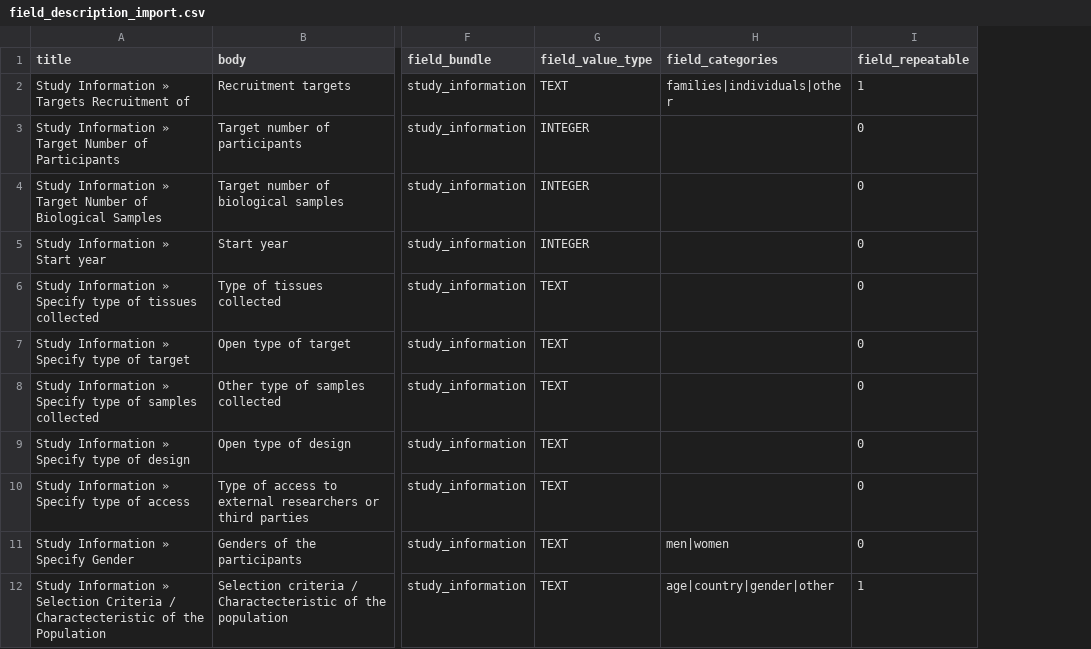
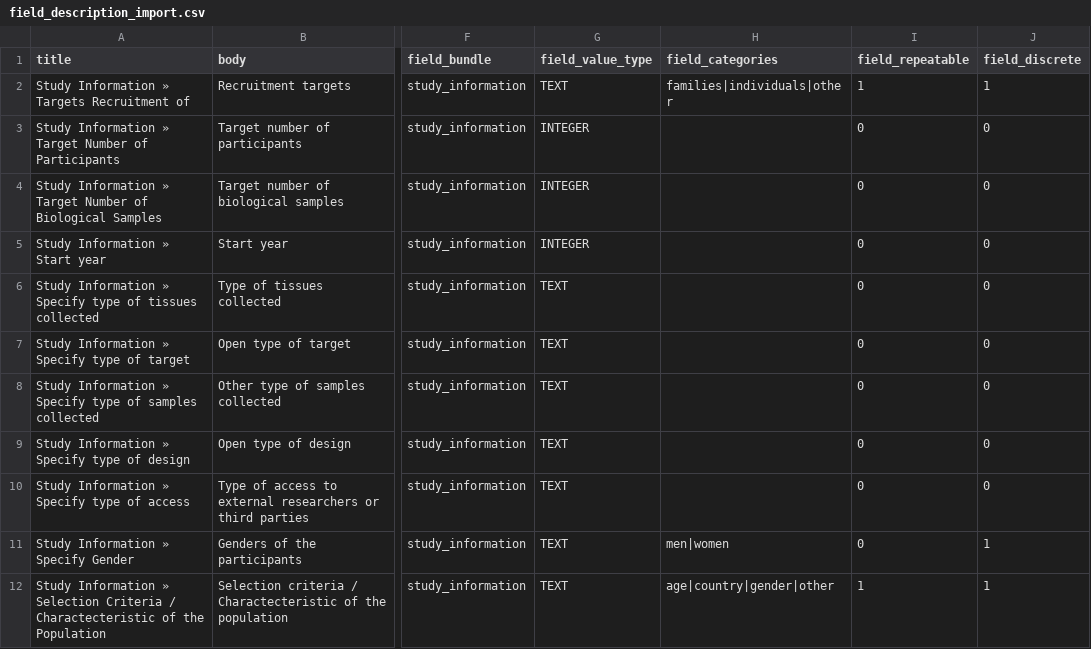
Before and after one commit to obiba/mica, a CSV file: mica-profiles/mica_minimal/data/field_description_import.csv, drawn as a sheet; only a part is shown, gaps mark what is left out; the diff names each change by its address in the sheet, - before the commit and + after, or states it on an @@ line.

Commit message:
Create facet/range on Field Description node save

```diff
--- a/mica-profiles/mica_minimal/data/field_description_import.csv
+++ b/mica-profiles/mica_minimal/data/field_description_import.csv
+column J (field_discrete), rows 2-12: 1 | 0 | 0 | 0 | 0 | 0 | 0 | 0 | 0 | 1 | 1
```
Also changed, not shown: 10 other files.
